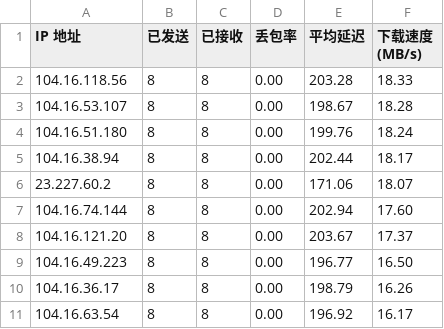
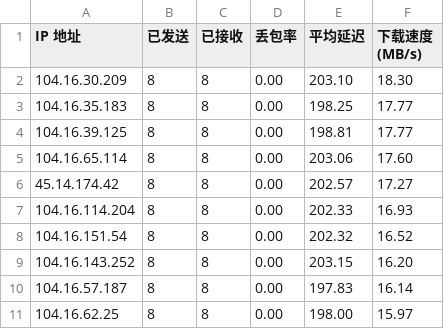
Before and after one commit to EdsonWong/cfip_to_github, a CSV file: result.csv, drawn as a sheet.

```diff
--- a/result.csv
+++ b/result.csv
@@ -1,11 +1,11 @@
 IP 地址,已发送,已接收,丢包率,平均延迟,下载速度 (MB/s)
-104.16.118.56,8,8,0.00,203.28,18.33
-104.16.53.107,8,8,0.00,198.67,18.28
-104.16.51.180,8,8,0.00,199.76,18.24
-104.16.38.94,8,8,0.00,202.44,18.17
-23.227.60.2,8,8,0.00,171.06,18.07
-104.16.74.144,8,8,0.00,202.94,17.60
-104.16.121.20,8,8,0.00,203.67,17.37
-104.16.49.223,8,8,0.00,196.77,16.50
-104.16.36.17,8,8,0.00,198.79,16.26
-104.16.63.54,8,8,0.00,196.92,16.17
+104.16.30.209,8,8,0.00,203.10,18.30
+104.16.35.183,8,8,0.00,198.25,17.77
+104.16.39.125,8,8,0.00,198.81,17.77
+104.16.65.114,8,8,0.00,203.06,17.60
+45.14.174.42,8,8,0.00,202.57,17.27
+104.16.114.204,8,8,0.00,202.33,16.93
+104.16.151.54,8,8,0.00,202.32,16.52
+104.16.143.252,8,8,0.00,203.15,16.20
+104.16.57.187,8,8,0.00,197.83,16.14
+104.16.62.25,8,8,0.00,198.00,15.97
```
Also changed, not shown: 3 other files.
